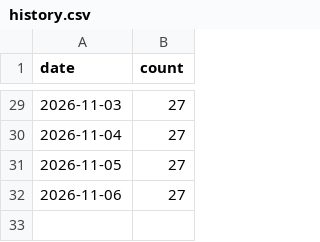
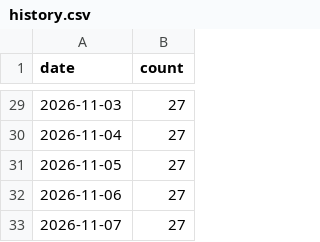
Before and after one commit to hjalmarssons/libris-holdings-report, a CSV file: history.csv, drawn as a sheet; only a part is shown, gaps mark what is left out; the diff names each change by its address in the sheet, - before the commit and + after, or states it on an @@ line.

```diff
--- a/history.csv
+++ b/history.csv
+row 33: 2026-11-07 | 27
```
Also changed, not shown: 10 other files.
